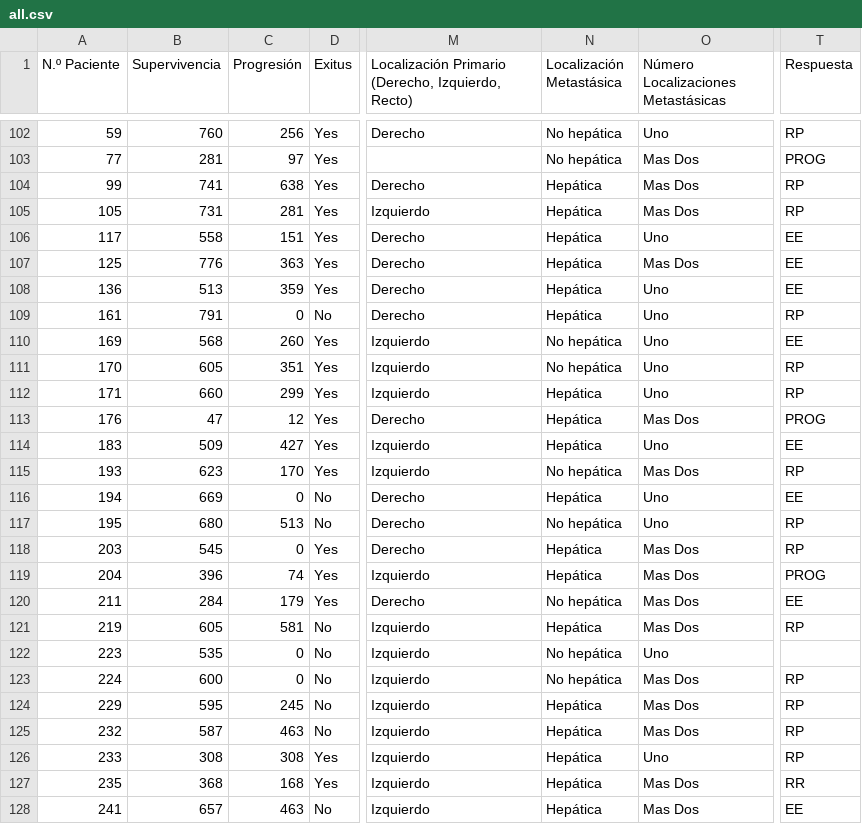
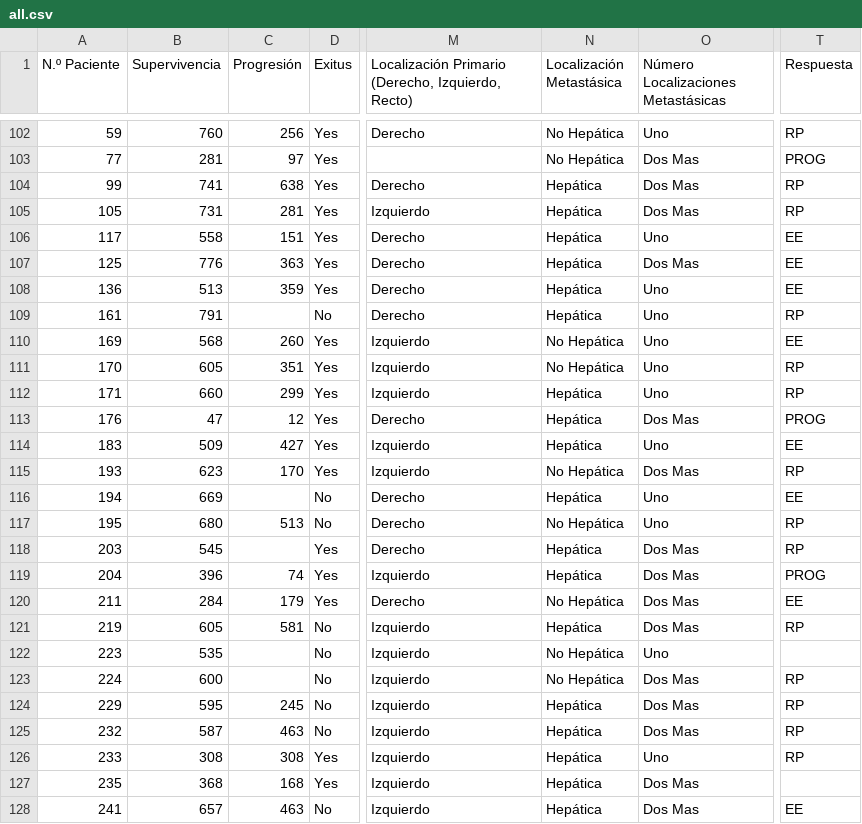
Before and after one commit to JuantonioMS/dummylearning, a CSV file: datasetSurvival/all.csv, drawn as a sheet; only a part is shown, gaps mark what is left out; the diff covers the shown part only; the diff names each change by its address in the sheet, - before the commit and + after, or states it on an @@ line.

```diff
--- a/datasetSurvival/all.csv
+++ b/datasetSurvival/all.csv
-N102:N103 (Localización Metastásica): No hepática
+N102:N103 (Localización Metastásica): No Hepática
-O103:O105: Mas Dos
+O103:O105: Dos Mas
-O107: Mas Dos
+O107: Dos Mas
-C109 (Progresión): 0
+C109 (Progresión): (empty)
-N110:N111 (Localización Metastásica): No hepática
+N110:N111 (Localización Metastásica): No Hepática
-O113: Mas Dos
+O113: Dos Mas
-N115 (Localización Metastásica): No hepática
+N115 (Localización Metastásica): No Hepática
-O115: Mas Dos
+O115: Dos Mas
-C116 (Progresión): 0
+C116 (Progresión): (empty)
-N117 (Localización Metastásica): No hepática
+N117 (Localización Metastásica): No Hepática
-C118 (Progresión): 0
+C118 (Progresión): (empty)
-O118:O121: Mas Dos
+O118:O121: Dos Mas
-N120 (Localización Metastásica): No hepática
+N120 (Localización Metastásica): No Hepática
-C122:C123 (Progresión): 0
+C122:C123 (Progresión): (empty)
-N122:N123 (Localización Metastásica): No hepática
+N122:N123 (Localización Metastásica): No Hepática
-O123:O125: Mas Dos
+O123:O125: Dos Mas
-O127:O128: Mas Dos
+O127:O128: Dos Mas
-T127 (Respuesta): RR
+T127 (Respuesta): (empty)
```
Also changed, not shown: 54 edited cells elsewhere in this file, datasetSurvival/extended.csv, 6 other files.
